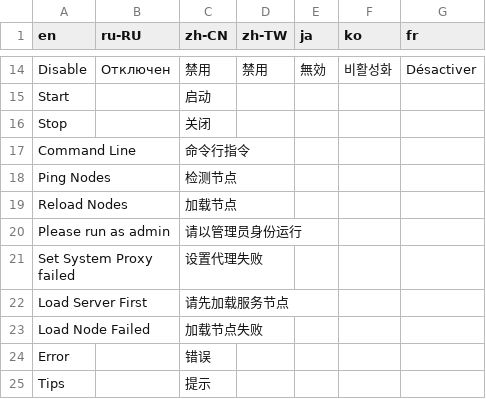
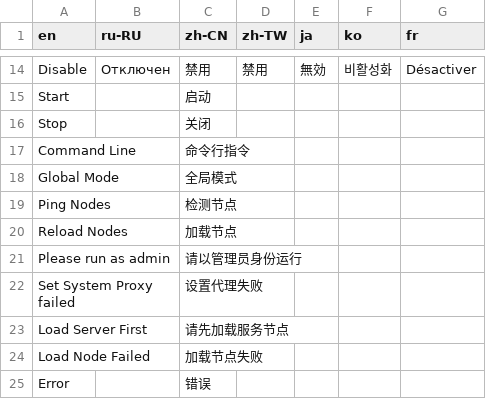
Before and after one commit to lightStarShip/tbd-win, a CSV file: tbd-csharp/Data/i18n.csv, drawn as a sheet; only a part is shown, gaps mark what is left out; the shorter side is filled out with more unchanged rows; the diff names each change by its address in the sheet, - before the commit and + after, or states it on an @@ line.

Commit message:
global mode

```diff
--- a/tbd-csharp/Data/i18n.csv
+++ b/tbd-csharp/Data/i18n.csv
+row 18: Global Mode |  | 全局模式
```
Also changed, not shown: 4 other files.
